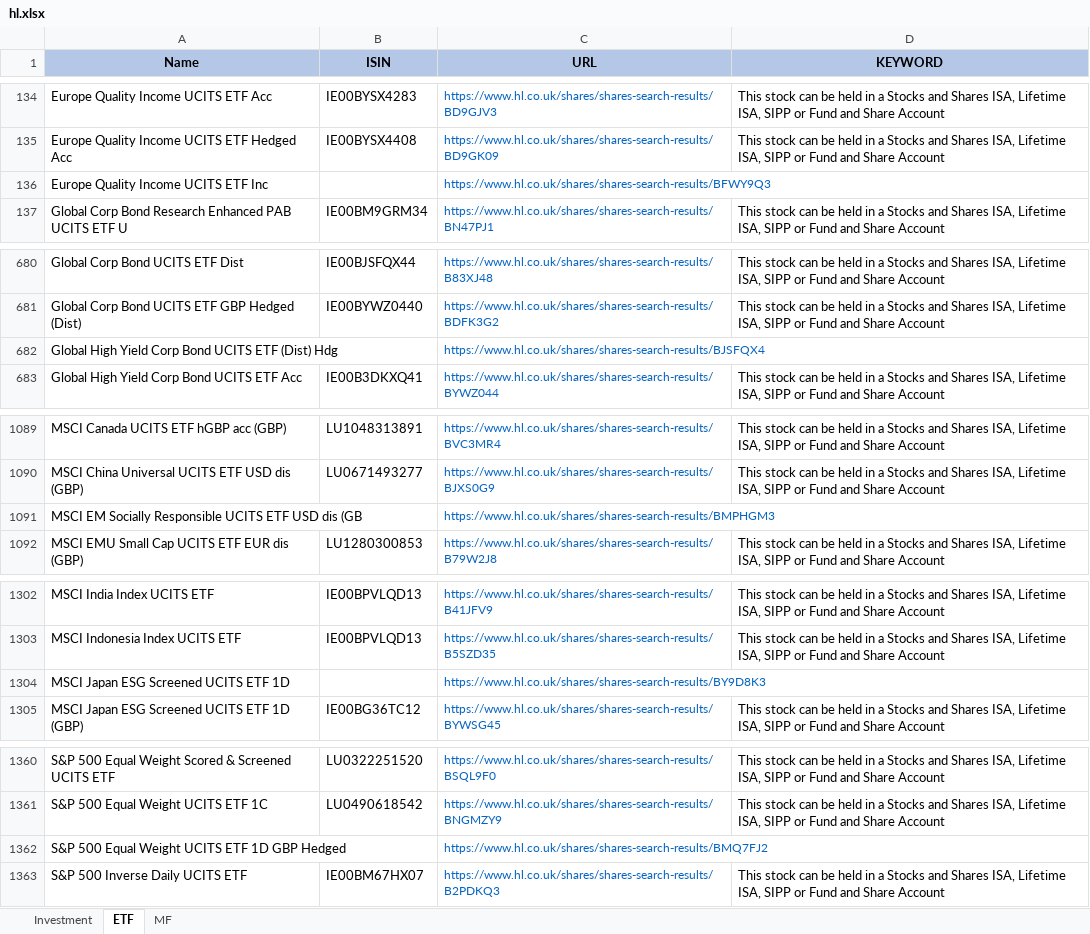
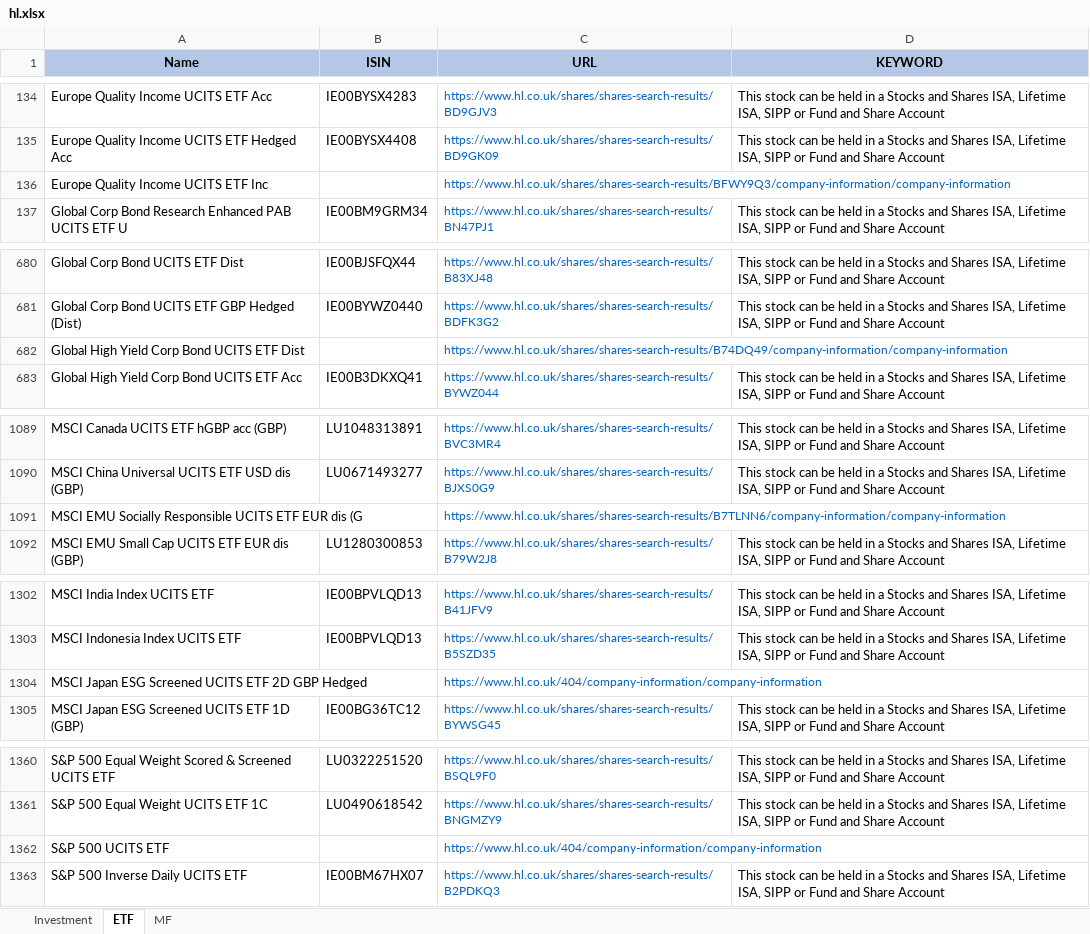
Before and after one commit to amineautomation2/concurrent, an Excel workbook: spreadsheet/hl.xlsx, sheet ETF, drawn as a sheet; only a part is shown, gaps mark what is left out; values as stored, in another font and other column widths than the file's, no borders; removed rows and columns are numbered as before the commit, all else as after; the diff covers the shown part only; the diff names each change by its address in the sheet, - before the commit and + after, or states it on an @@ line.

```diff
--- a/spreadsheet/hl.xlsx (sheet ETF)
+++ b/spreadsheet/hl.xlsx (sheet ETF)
-C136 (URL): https://www.hl.co.uk/shares/shares-search-results/BFWY9Q3
+C136 (URL): https://www.hl.co.uk/shares/shares-search-results/BFWY9Q3/company-information/company-information
-A682 (Name): Global High Yield Corp Bond UCITS ETF (Dist) Hdg
+A682 (Name): Global High Yield Corp Bond UCITS ETF Dist
-C682 (URL): https://www.hl.co.uk/shares/shares-search-results/BJSFQX4
+C682 (URL): https://www.hl.co.uk/shares/shares-search-results/B74DQ49/company-information/company-information
-A1091 (Name): MSCI EM Socially Responsible UCITS ETF USD dis (GB
+A1091 (Name): MSCI EMU Socially Responsible UCITS ETF EUR dis (G
-C1091 (URL): https://www.hl.co.uk/shares/shares-search-results/BMPHGM3
+C1091 (URL): https://www.hl.co.uk/shares/shares-search-results/B7TLNN6/company-information/company-information
-row 1304: MSCI Japan ESG Screened UCITS ETF 1D |  | https://www.hl.co.uk/shares/shares-search-results/BY9D8K3
+row 1304: MSCI Japan ESG Screened UCITS ETF 2D GBP Hedged |  | https://www.hl.co.uk/404/company-information/company-information
-row 1362: S&P 500 Equal Weight UCITS ETF 1D GBP Hedged |  | https://www.hl.co.uk/shares/shares-search-results/BMQ7FJ2
+row 1362: S&P 500 UCITS ETF |  | https://www.hl.co.uk/404/company-information/company-information
```
Also changed, not shown: 13 added rows, 13 removed rows and 2 edited cells elsewhere in this sheet, 5 other files.
